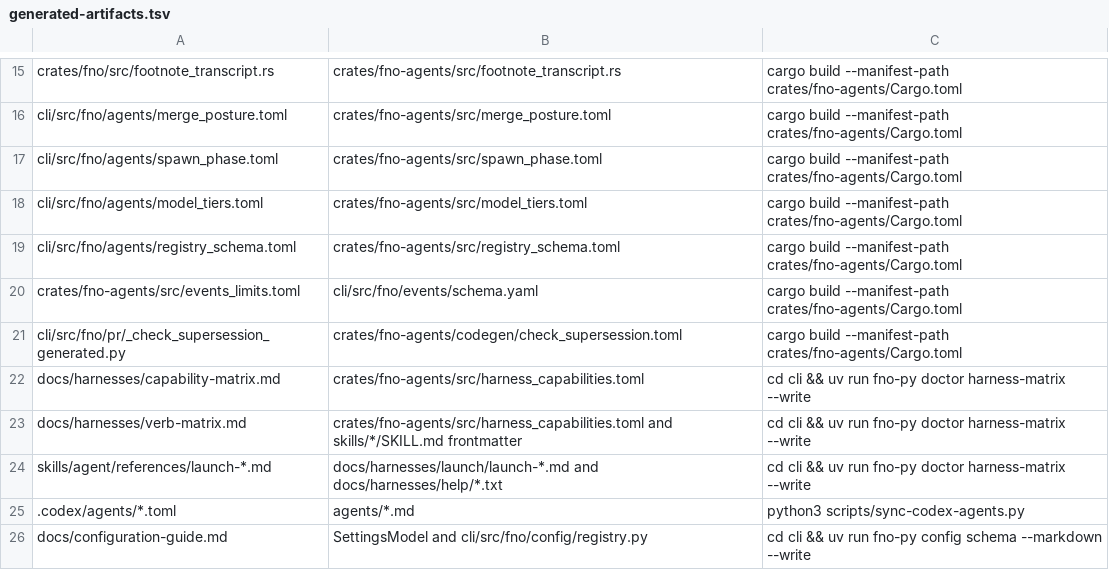
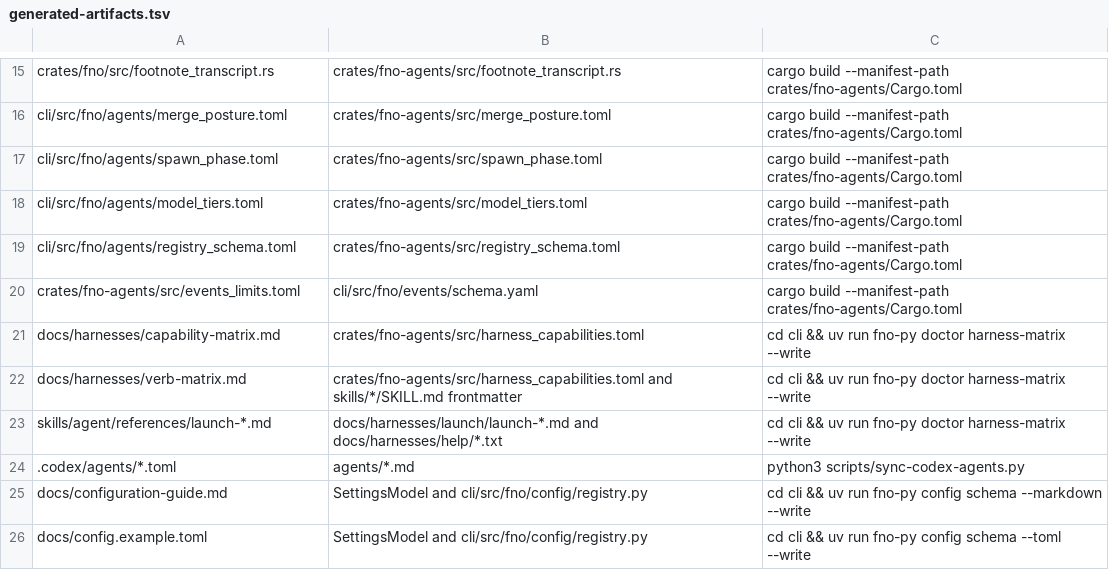
Before and after one commit to bllshttng/fno, a TSV file: generated-artifacts.tsv, drawn as a sheet; only a part is shown, gaps mark what is left out; the shorter side is filled out with more unchanged rows.

```diff
--- a/generated-artifacts.tsv
+++ b/generated-artifacts.tsv
@@ -20,3 +20,2 @@ cli/src/fno/agents/registry_schema.toml	crates/fno-agents/src/registry_schema.to
 crates/fno-agents/src/events_limits.toml	cli/src/fno/events/schema.yaml	cargo build --manifest-path crates/fno-agents/Cargo.toml
-cli/src/fno/pr/_check_supersession_generated.py	crates/fno-agents/codegen/check_supersession.toml	cargo build --manifest-path crates/fno-agents/Cargo.toml
 docs/harnesses/capability-matrix.md	crates/fno-agents/src/harness_capabilities.toml	cd cli && uv run fno-py doctor harness-matrix --write
```
Also changed, not shown: 11 other files.
